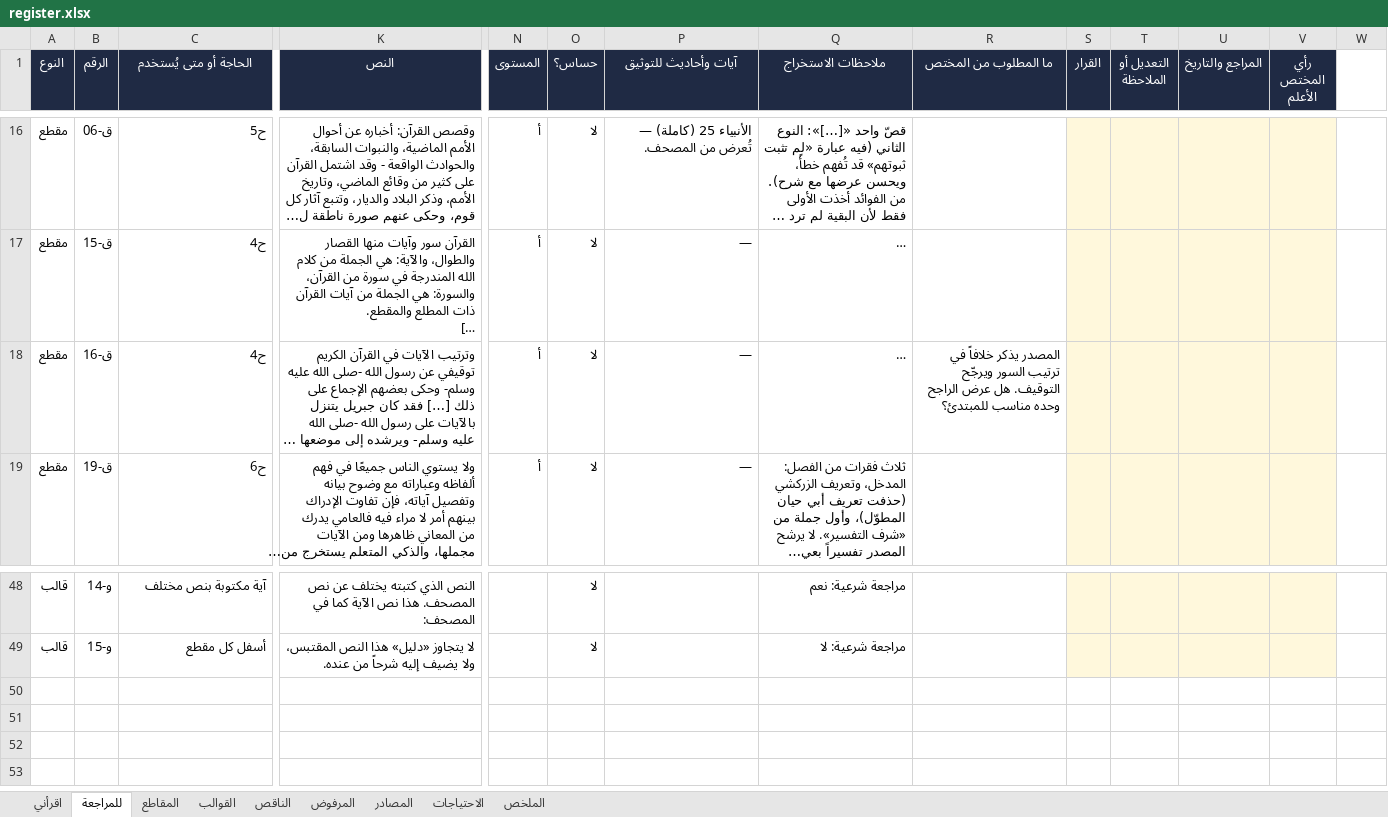
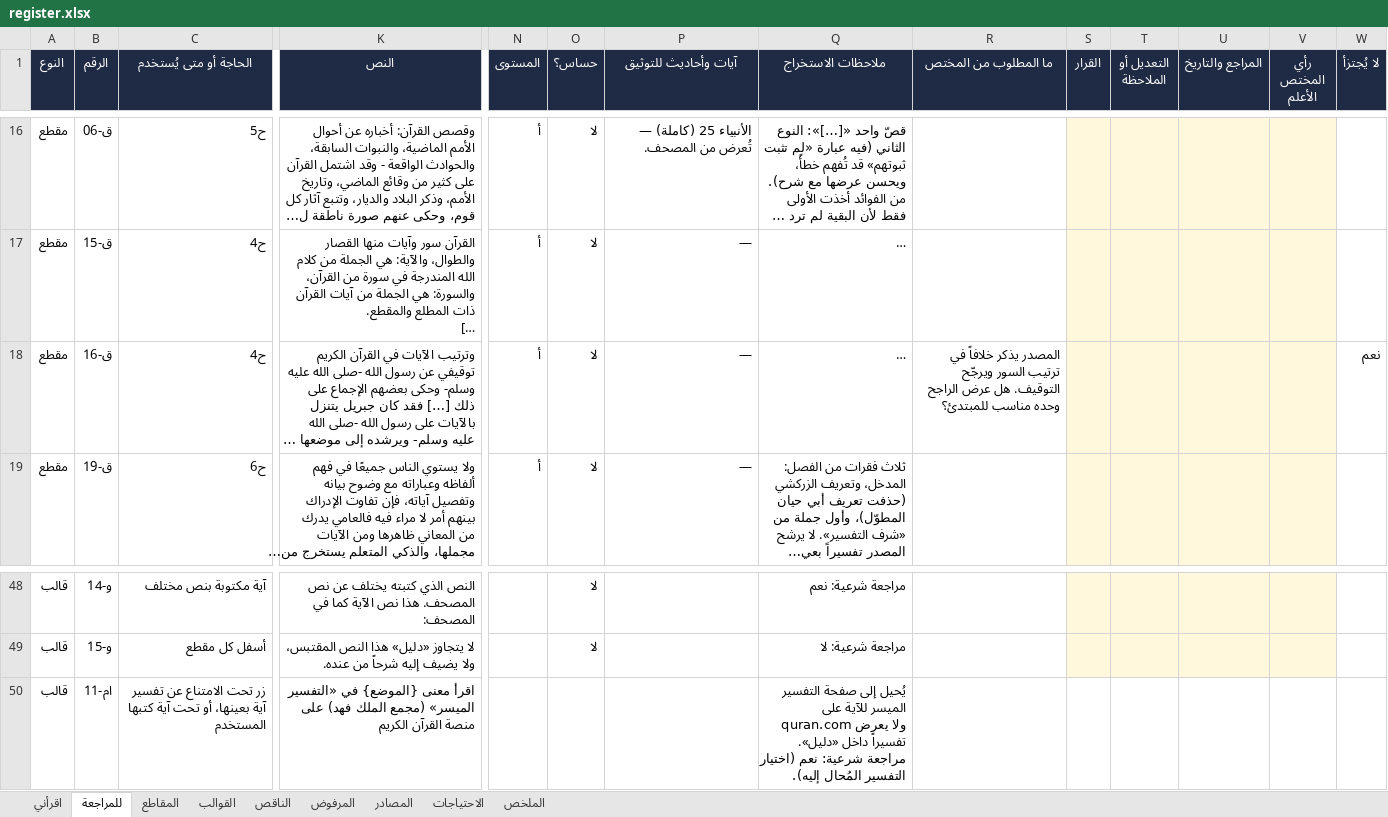
Before and after one commit to mohammednalkhateeb94/daleel, an Excel workbook: data/register.xlsx, sheet للمراجعة, drawn as a sheet; only a part is shown, gaps mark what is left out; long unchanged cells end in …; values as stored, in another font and other column widths than the file's, no borders; conditional formats not drawn; rows hold the shown columns only; the diff names each change by its address in the sheet, - before the commit and + after, or states it on an @@ line.

```diff
--- a/data/register.xlsx (sheet للمراجعة)
+++ b/data/register.xlsx (sheet للمراجعة)
-W1: (empty)
+W1: لا يُجتزأ
-W1 fill: none
+W1 fill: #1F2A44
-W18 (لا يُجتزأ): (empty)
+W18 (لا يُجتزأ): نعم
+row 50: قالب | ام-11 | زر تحت الامتناع عن تفسير آية بعينها، أو تحت آية كتبها المستخدم | اقرأ معنى {الموضع} في «التفسير الميسر» (مجمع الملك فهد) على منصة القرآن الكريم |  |  |  | يُحيل إلى صفحة التفسير الميسر للآية على quran.com ولا يعرض تفسيراً داخل «دليل». مراجعة شرعية: نعم (اختيار التفسير المُحال إليه).
```
Also changed, not shown: sheet المقاطع, 13 other files.
